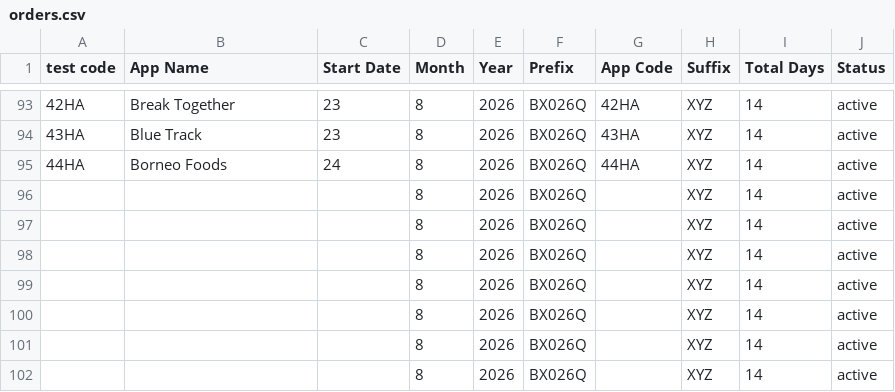
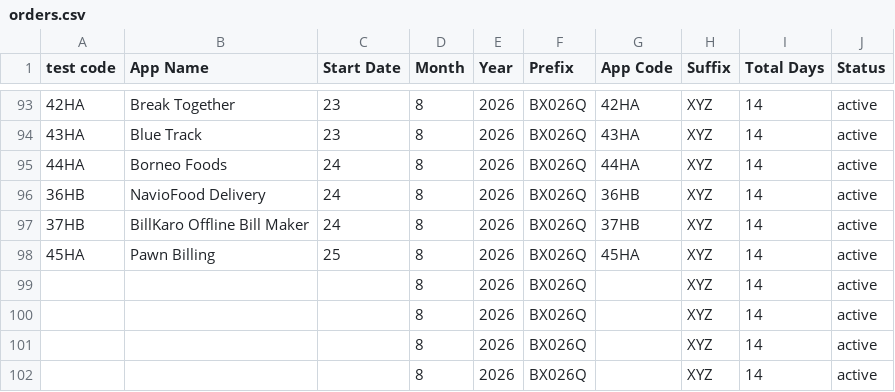
Before and after one commit to weapptesters-design/Client_Portal, a CSV file: orders.csv, drawn as a sheet; only a part is shown, gaps mark what is left out.

```diff
--- a/orders.csv
+++ b/orders.csv
@@ -95,5 +95,5 @@ test code,App Name,Start Date,Month ,Year,Prefix,App Code,Suffix ,Total Days,Sta
 44HA,Borneo Foods,24,8,2026,BX026Q,44HA,XYZ,14,active
-,,,8,2026,BX026Q,,XYZ,14,active
-,,,8,2026,BX026Q,,XYZ,14,active
-,,,8,2026,BX026Q,,XYZ,14,active
+36HB,NavioFood Delivery ,24,8,2026,BX026Q,36HB,XYZ,14,active
+37HB,BillKaro Offline Bill Maker ,24,8,2026,BX026Q,37HB,XYZ,14,active
+45HA,Pawn Billing,25,8,2026,BX026Q,45HA,XYZ,14,active
 ,,,8,2026,BX026Q,,XYZ,14,active
```
Also changed, not shown: 3 other files.
